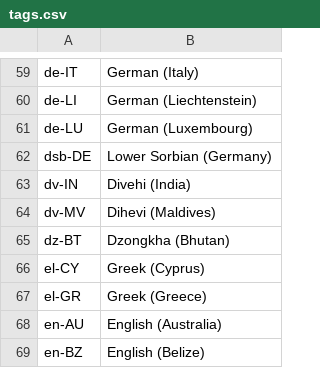
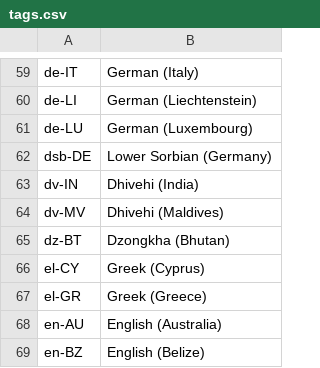
Before and after one commit to kenkyu392/go-tm, a CSV file: docs/tags.csv, drawn as a sheet; only a part is shown, gaps mark what is left out.

Commit message:
Separate "dhivehi", "hindi" and "oromo" from the "all" package

```diff
--- a/docs/tags.csv
+++ b/docs/tags.csv
@@ -62,4 +62,4 @@ de-LU,German (Luxembourg)
 dsb-DE,Lower Sorbian (Germany)
-dv-IN,Divehi (India)
-dv-MV,Dihevi (Maldives)
+dv-IN,Dhivehi (India)
+dv-MV,Dhivehi (Maldives)
 dz-BT,Dzongkha (Bhutan)
```
Also changed, not shown: 5 other files.
